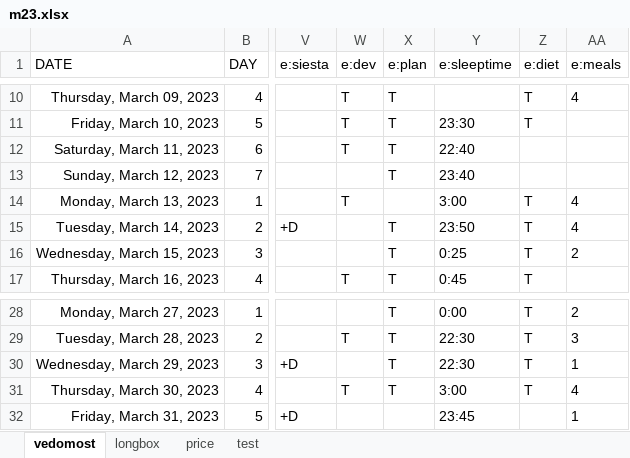
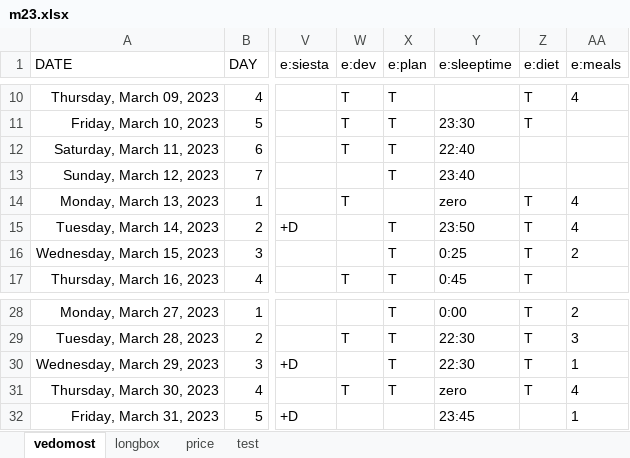
Before and after one commit to EgorVjalkov/study_to_live, an Excel workbook: months/m23/m23.xlsx, sheet vedomost, drawn as a sheet; only a part is shown, gaps mark what is left out; values as stored, in another font and other column widths than the file's, no borders; conditional formats not drawn; the diff names each change by its address in the sheet, - before the commit and + after, or states it on an @@ line.

```diff
--- a/months/m23/m23.xlsx (sheet vedomost)
+++ b/months/m23/m23.xlsx (sheet vedomost)
-Y14 (e:sleeptime): 3:00
+Y14 (e:sleeptime): zero
-Y31 (e:sleeptime): 3:00
+Y31 (e:sleeptime): zero
```
Also changed, not shown: sheet price, 7 other files.
